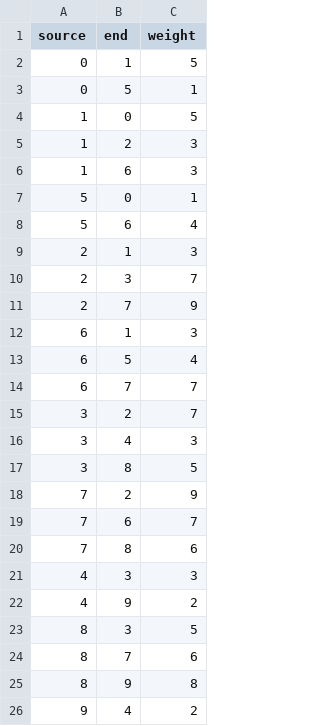
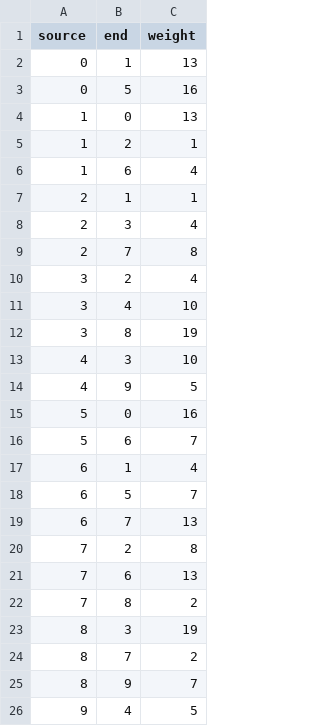
Before and after one commit to Noah-B-Reef/YGM-SSSP-Tinker, a CSV file: examples/data.csv, drawn as a sheet; only a part is shown; the diff covers the shown part only.

```diff
--- a/examples/data.csv
+++ b/examples/data.csv
@@ -1,26 +1,26 @@
 source,end,weight
-0,1,5
-0,5,1
-1,0,5
-1,2,3
-1,6,3
-5,0,1
-5,6,4
-2,1,3
-2,3,7
-2,7,9
-6,1,3
-6,5,4
-6,7,7
-3,2,7
-3,4,3
-3,8,5
-7,2,9
-7,6,7
-7,8,6
-4,3,3
-4,9,2
-8,3,5
-8,7,6
-8,9,8
-9,4,2
+0,1,13
+0,5,16
+1,0,13
+1,2,1
+1,6,4
+2,1,1
+2,3,4
+2,7,8
+3,2,4
+3,4,10
+3,8,19
+4,3,10
+4,9,5
+5,0,16
+5,6,7
+6,1,4
+6,5,7
+6,7,13
+7,2,8
+7,6,13
+7,8,2
+8,3,19
+8,7,2
+8,9,7
+9,4,5
```
Also changed, not shown: 1 edited cell elsewhere in this file, 23 other files.
